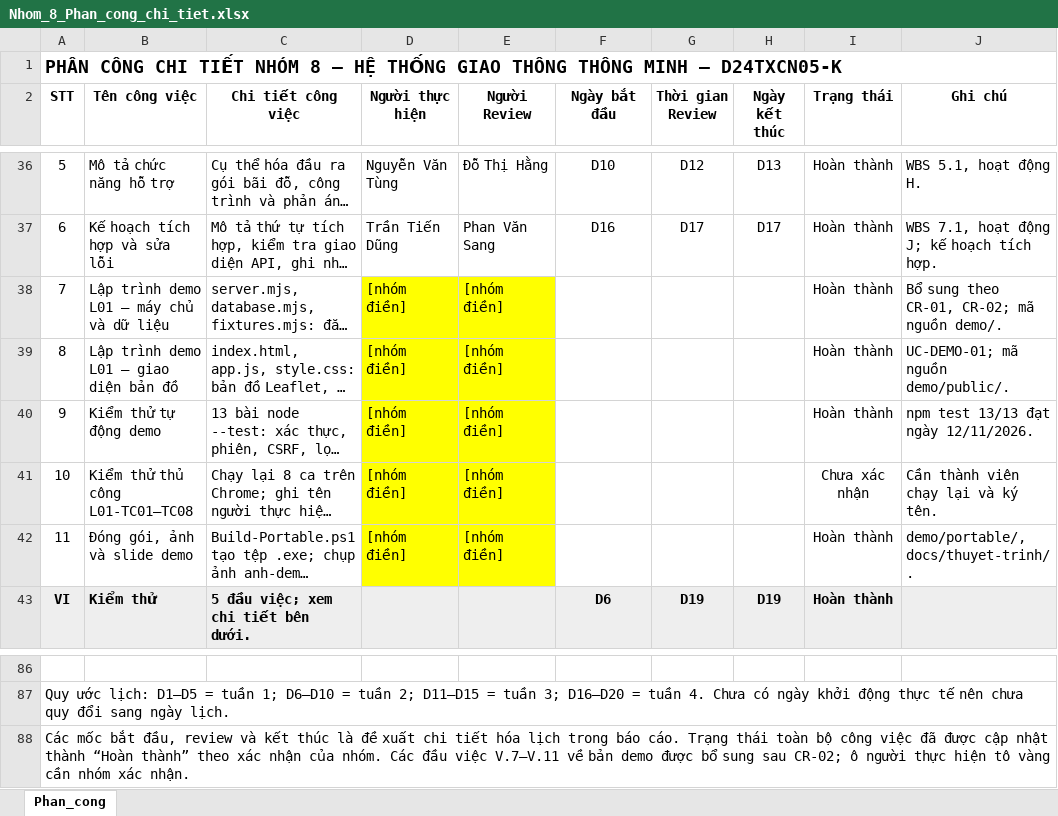
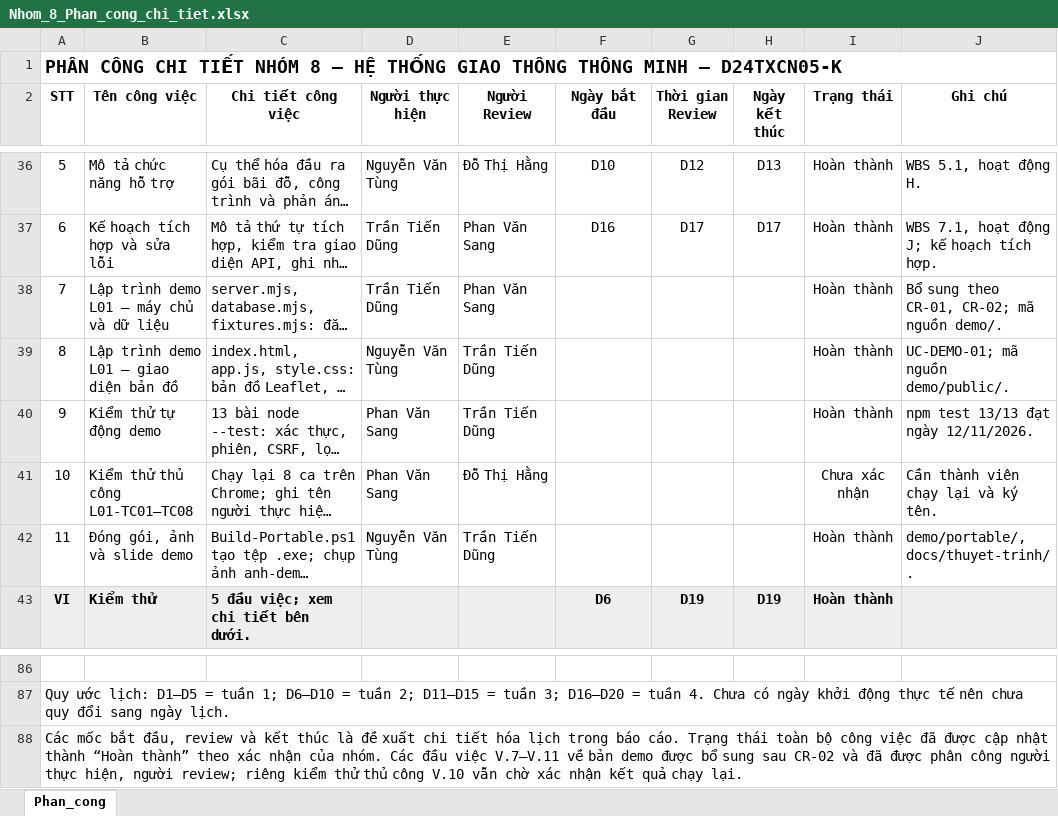
Before and after one commit to DungDev1204/QLDAPM, an Excel workbook: docs/phan-cong/Nhom_8_Phan_cong_chi_tiet.xlsx, sheet Phan_cong, drawn as a sheet; only a part is shown, gaps mark what is left out; long unchanged cells end in …; values as stored, in another font and other column widths than the file's, no borders; the diff names each change by its address in the sheet, - before the commit and + after, or states it on an @@ line.

Commit message:
phân công công việc

```diff
--- a/docs/phan-cong/Nhom_8_Phan_cong_chi_tiet.xlsx (sheet Phan_cong)
+++ b/docs/phan-cong/Nhom_8_Phan_cong_chi_tiet.xlsx (sheet Phan_cong)
-D38 (Người thực hiện): [nhóm điền]
+D38 (Người thực hiện): Trần Tiến Dũng
-D38:E42 fill: #FFFF00
+D38:E42 fill: none
-E38 (Người Review): [nhóm điền]
+E38 (Người Review): Phan Văn Sang
-D39 (Người thực hiện): [nhóm điền]
+D39 (Người thực hiện): Nguyễn Văn Tùng
-E39:E40 (Người Review): [nhóm điền]
+E39:E40 (Người Review): Trần Tiến Dũng
-D40:D41 (Người thực hiện): [nhóm điền]
+D40:D41 (Người thực hiện): Phan Văn Sang
-E41 (Người Review): [nhóm điền]
+E41 (Người Review): Đỗ Thị Hằng
-D42 (Người thực hiện): [nhóm điền]
+D42 (Người thực hiện): Nguyễn Văn Tùng
-E42 (Người Review): [nhóm điền]
+E42 (Người Review): Trần Tiến Dũng
-A88 (STT): …sung sau CR-02; ô người thực hiện tô vàng cần nhóm xác nhận.
+A88 (STT): …sung sau CR-02 và đã được phân công người thực hiện, người review; riêng kiểm thử thủ công V.10 vẫn chờ xác nhận kết quả chạy lại.
```
Also changed, not shown: 1 other file.
